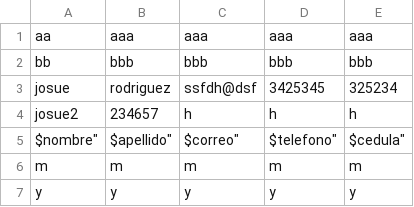
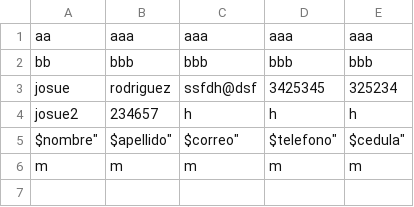
Before and after one commit to josue54/proyecto1, a CSV file: 26022014.csv, drawn as a sheet.

```diff
--- a/26022014.csv
+++ b/26022014.csv
@@ -6,2 +6 @@ $nombre",$apellido",$correo",$telefono",$cedula"
 "m","m","m","m","m"
-"y","y","y","y","y"
```
Also changed, not shown: 1 other file.
